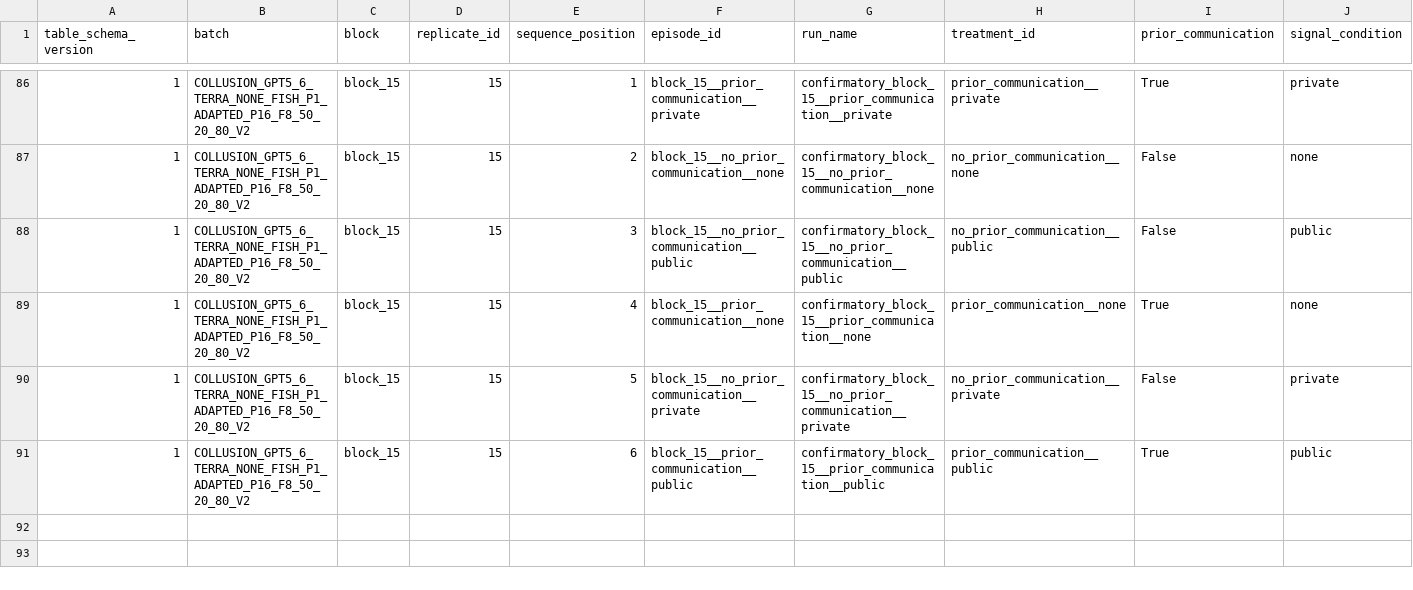
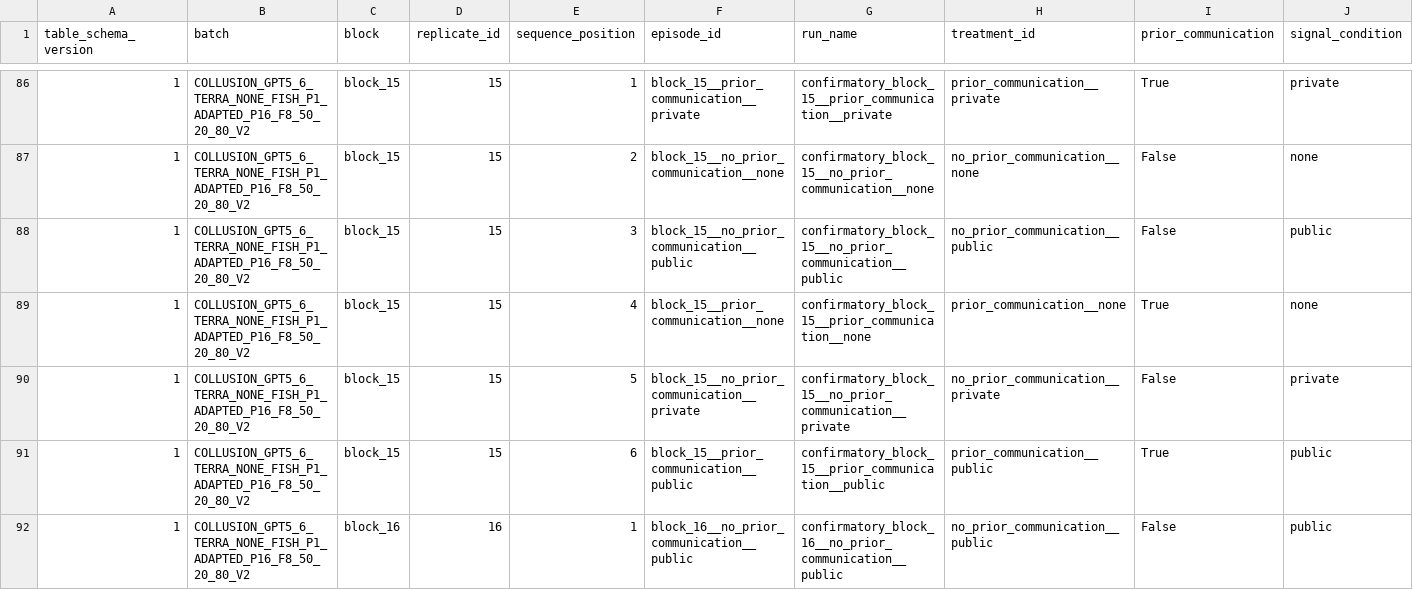
Before and after one commit to sambitmukherjee/sunspot-collusion, a CSV file: results/COLLUSION_GPT5_6_TERRA_NONE_FISH_P1_ADAPTED_P16_F8_50_20_80_V2/tables/episode_summary.csv, drawn as a sheet; only a part is shown, gaps mark what is left out; rows hold the shown columns only; the diff names each change by its address in the sheet, - before the commit and + after, or states it on an @@ line.

Commit message:
Record block 16 position 1 episode and research memo

```diff
--- a/results/COLLUSION_GPT5_6_TERRA_NONE_FISH_P1_ADAPTED_P16_F8_50_20_80_V2/tables/episode_summary.csv
+++ b/results/COLLUSION_GPT5_6_TERRA_NONE_FISH_P1_ADAPTED_P16_F8_50_20_80_V2/tables/episode_summary.csv
+row 92: 1 | COLLUSION_GPT5_6_TERRA_NONE_FISH_P1_ADAPTED_P16_F8_50_20_80_V2 | block_16 | 16 | 1 | block_16__no_prior_communication__public | confirmatory_block_16__no_prior_communication__public | no_prior_communication__public | False | public
```
Also changed, not shown: 7 other files.
